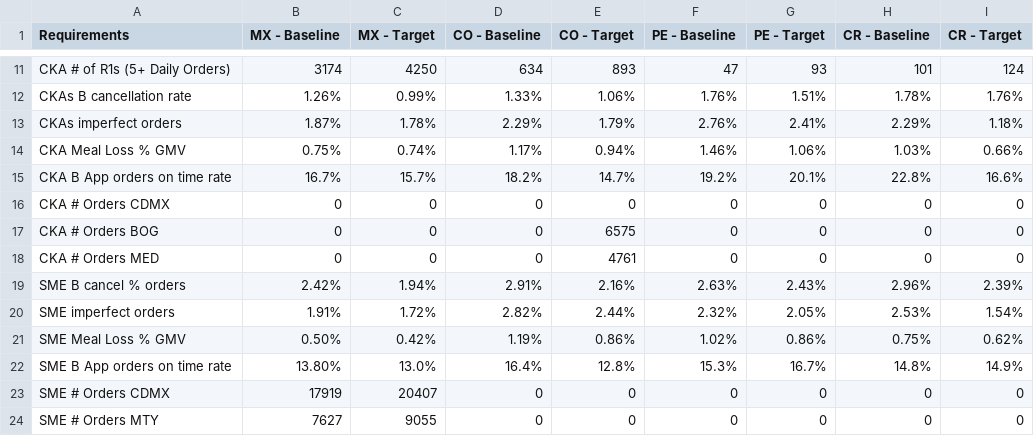
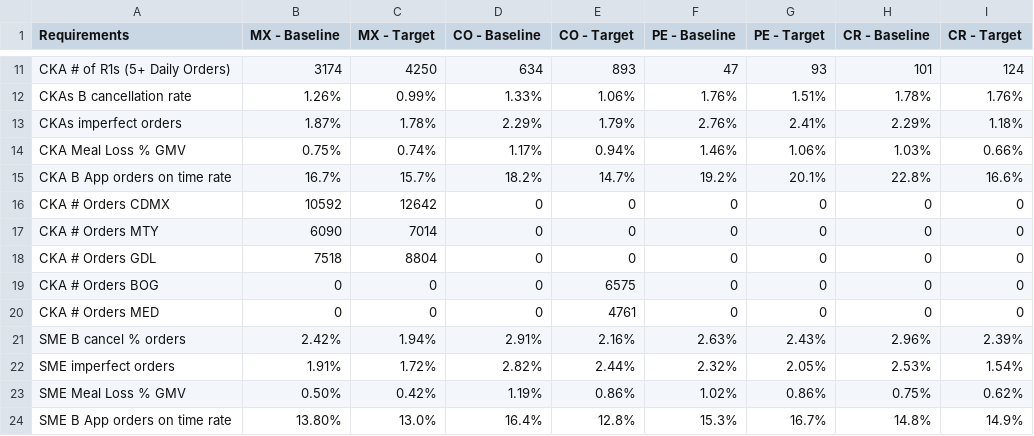
Before and after one commit to mramirezcamacho/TablePerBDM, a CSV file: rawData.csv, drawn as a sheet; only a part is shown, gaps mark what is left out; the shorter side is filled out with more unchanged rows.

```diff
--- a/rawData.csv
+++ b/rawData.csv
@@ -15,3 +15,5 @@ CKA Meal Loss % GMV,0.75%,0.74%,1.17%,0.94%,1.46%,1.06%,1.03%,0.66%
 CKA B App orders on time rate,16.7%,15.7%,18.2%,14.7%,19.2%,20.1%,22.8%,16.6%
-CKA # Orders CDMX,0,0,0,0,0,0,0,0
+CKA # Orders CDMX,10592,12642,0,0,0,0,0,0
+CKA # Orders MTY,6090,7014,0,0,0,0,0,0
+CKA # Orders GDL,7518,8804,0,0,0,0,0,0
 CKA # Orders BOG,0,0,0,6575,0,0,0,0
```
Also changed, not shown: 19 other files.
